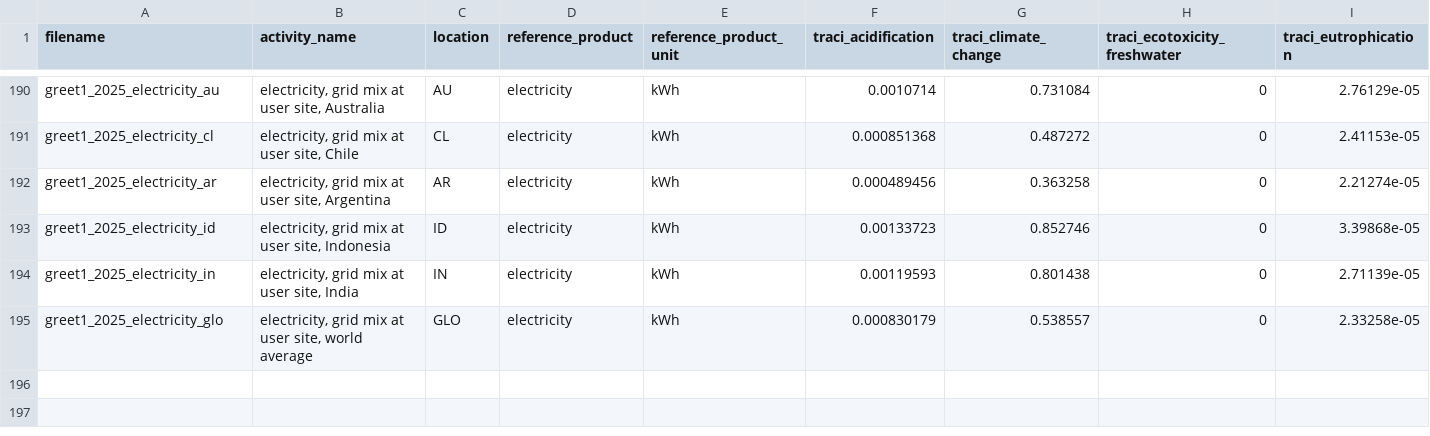
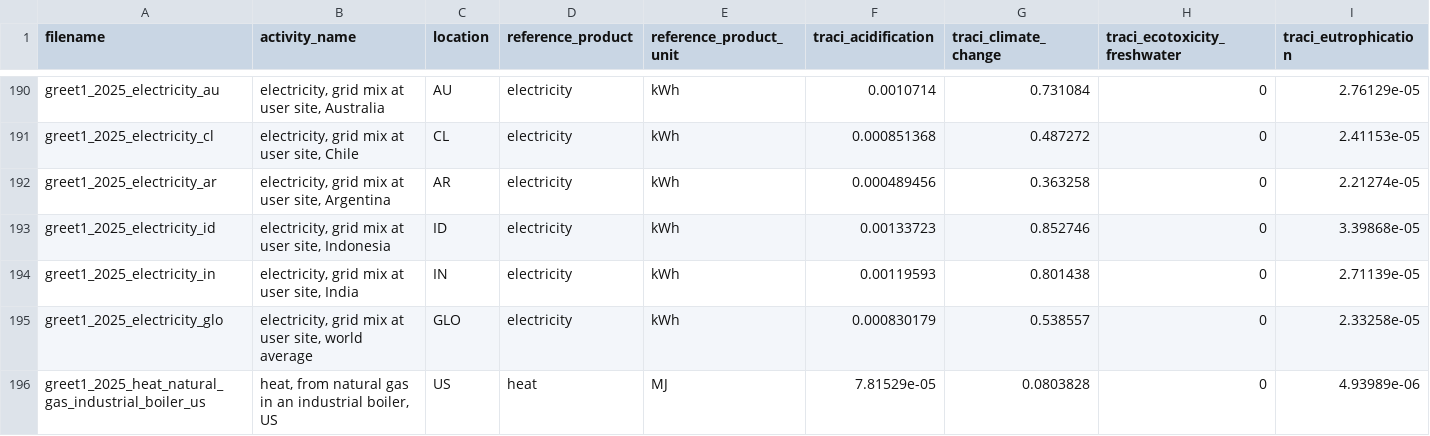
Before and after one commit to LiTeCAB/LiTeCAB.github.io, a CSV file: app/data/databases/greet_2025_traci_lookup.csv, drawn as a sheet; only a part is shown, gaps mark what is left out; rows hold the shown columns only; the diff names each change by its address in the sheet, - before the commit and + after, or states it on an @@ line.

```diff
--- a/app/data/databases/greet_2025_traci_lookup.csv
+++ b/app/data/databases/greet_2025_traci_lookup.csv
+row 196: greet1_2025_heat_natural_gas_industrial_boiler_us | heat, from natural gas in an industrial boiler, US | US | heat | MJ | 7.81529e-05 | 0.0803828 | 0 | 4.93989e-06
```
Also changed, not shown: app/data/templates/csv/lfp_cell_manufacturing.csv, app/data/templates/csv/nmc111_cell_manufacturing.csv, 31 other files.
